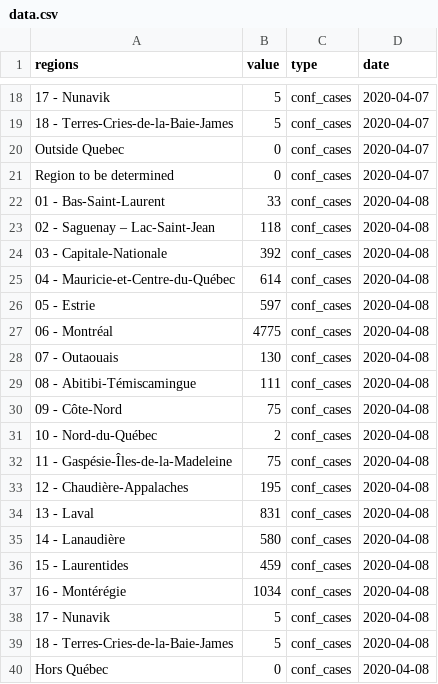
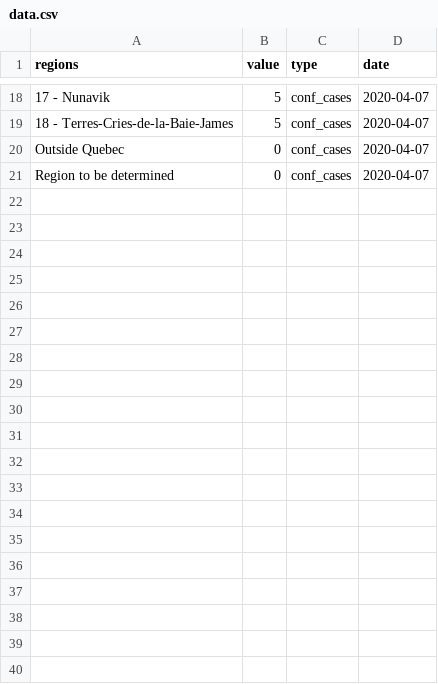
Before and after one commit to LVG77/covid-data-qc, a CSV file: covid_qc/data.csv, drawn as a sheet; only a part is shown, gaps mark what is left out; the diff covers the shown part only.

Commit message:
update covid_qc

```diff
--- a/covid_qc/data.csv
+++ b/covid_qc/data.csv
@@ -21,20 +21 @@
 "Region to be determined",0,"conf_cases",2020-04-07
-"01 - Bas-Saint-Laurent",33,"conf_cases",2020-04-08
-"02 - Saguenay – Lac-Saint-Jean",118,"conf_cases",2020-04-08
-"03 - Capitale-Nationale",392,"conf_cases",2020-04-08
-"04 - Mauricie-et-Centre-du-Québec",614,"conf_cases",2020-04-08
-"05 - Estrie",597,"conf_cases",2020-04-08
-"06 - Montréal",4775,"conf_cases",2020-04-08
-"07 - Outaouais",130,"conf_cases",2020-04-08
-"08 - Abitibi-Témiscamingue",111,"conf_cases",2020-04-08
-"09 - Côte-Nord",75,"conf_cases",2020-04-08
-"10 - Nord-du-Québec",2,"conf_cases",2020-04-08
-"11 - Gaspésie-Îles-de-la-Madeleine",75,"conf_cases",2020-04-08
-"12 - Chaudière-Appalaches",195,"conf_cases",2020-04-08
-"13 - Laval",831,"conf_cases",2020-04-08
-"14 - Lanaudière",580,"conf_cases",2020-04-08
-"15 - Laurentides",459,"conf_cases",2020-04-08
-"16 - Montérégie",1034,"conf_cases",2020-04-08
-"17 - Nunavik",5,"conf_cases",2020-04-08
-"18 - Terres-Cries-de-la-Baie-James",5,"conf_cases",2020-04-08
-"Hors Québec",0,"conf_cases",2020-04-08
```
Also changed, not shown: 21 removed rows elsewhere in this file, 3 other files.
